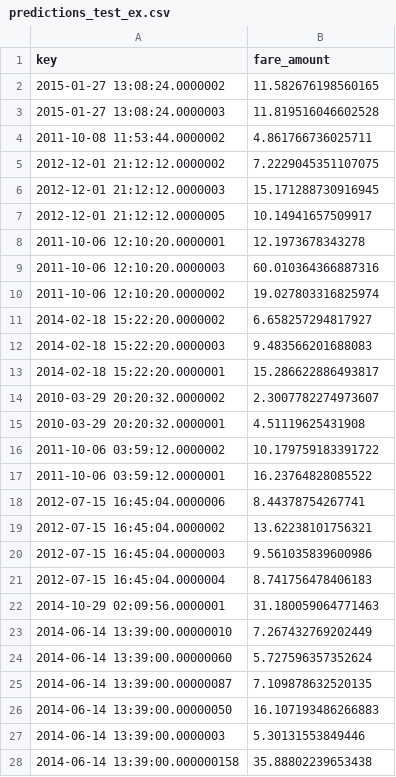
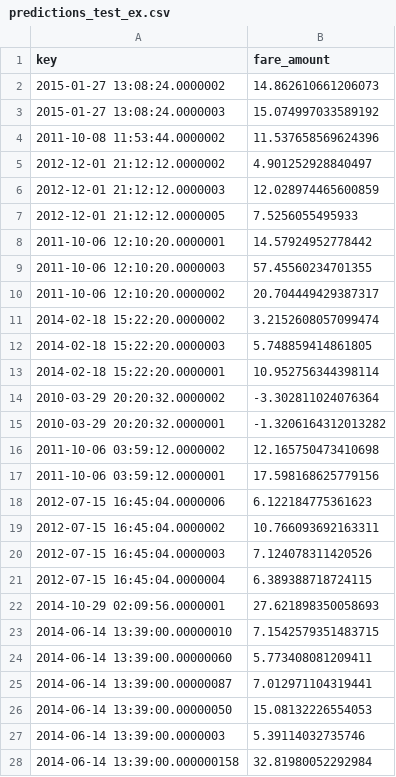
Before and after one commit to Vishal151/data-engineering-packages, a CSV file: api-docker/TaxiFareModel/predictions_test_ex.csv, drawn as a sheet; only a part is shown; the diff covers the shown part only.

```diff
--- a/api-docker/TaxiFareModel/predictions_test_ex.csv
+++ b/api-docker/TaxiFareModel/predictions_test_ex.csv
@@ -1,28 +1,28 @@
 key,fare_amount
-2015-01-27 13:08:24.0000002,11.582676198560165
-2015-01-27 13:08:24.0000003,11.819516046602528
-2011-10-08 11:53:44.0000002,4.861766736025711
-2012-12-01 21:12:12.0000002,7.2229045351107075
-2012-12-01 21:12:12.0000003,15.171288730916945
-2012-12-01 21:12:12.0000005,10.14941657509917
-2011-10-06 12:10:20.0000001,12.1973678343278
-2011-10-06 12:10:20.0000003,60.010364366887316
-2011-10-06 12:10:20.0000002,19.027803316825974
-2014-02-18 15:22:20.0000002,6.658257294817927
-2014-02-18 15:22:20.0000003,9.483566201688083
-2014-02-18 15:22:20.0000001,15.286622886493817
-2010-03-29 20:20:32.0000002,2.3007782274973607
-2010-03-29 20:20:32.0000001,4.51119625431908
-2011-10-06 03:59:12.0000002,10.179759183391722
-2011-10-06 03:59:12.0000001,16.23764828085522
-2012-07-15 16:45:04.0000006,8.44378754267741
-2012-07-15 16:45:04.0000002,13.62238101756321
-2012-07-15 16:45:04.0000003,9.561035839600986
-2012-07-15 16:45:04.0000004,8.741756478406183
-2014-10-29 02:09:56.0000001,31.180059064771463
-2014-06-14 13:39:00.00000010,7.267432769202449
-2014-06-14 13:39:00.00000060,5.727596357352624
-2014-06-14 13:39:00.00000087,7.109878632520135
-2014-06-14 13:39:00.00000050,16.107193486266883
-2014-06-14 13:39:00.0000003,5.30131553849446
-2014-06-14 13:39:00.000000158,35.88802239653438
+2015-01-27 13:08:24.0000002,14.862610661206073
+2015-01-27 13:08:24.0000003,15.074997033589192
+2011-10-08 11:53:44.0000002,11.537658569624396
+2012-12-01 21:12:12.0000002,4.901252928840497
+2012-12-01 21:12:12.0000003,12.028974465600859
+2012-12-01 21:12:12.0000005,7.5256055495933
+2011-10-06 12:10:20.0000001,14.57924952778442
+2011-10-06 12:10:20.0000003,57.45560234701355
+2011-10-06 12:10:20.0000002,20.704449429387317
+2014-02-18 15:22:20.0000002,3.2152608057099474
+2014-02-18 15:22:20.0000003,5.748859414861805
+2014-02-18 15:22:20.0000001,10.952756344398114
+2010-03-29 20:20:32.0000002,-3.302811024076364
+2010-03-29 20:20:32.0000001,-1.3206164312013282
+2011-10-06 03:59:12.0000002,12.165750473410698
+2011-10-06 03:59:12.0000001,17.598168625779156
+2012-07-15 16:45:04.0000006,6.122184775361623
+2012-07-15 16:45:04.0000002,10.766093692163311
+2012-07-15 16:45:04.0000003,7.124078311420526
+2012-07-15 16:45:04.0000004,6.389388718724115
+2014-10-29 02:09:56.0000001,27.621898350058693
+2014-06-14 13:39:00.00000010,7.1542579351483715
+2014-06-14 13:39:00.00000060,5.773408081209411
+2014-06-14 13:39:00.00000087,7.012971104319441
+2014-06-14 13:39:00.00000050,15.08132226554053
+2014-06-14 13:39:00.0000003,5.39114032735746
+2014-06-14 13:39:00.000000158,32.81980052292984
```
Also changed, not shown: 73 edited cells elsewhere in this file, 2 other files.
